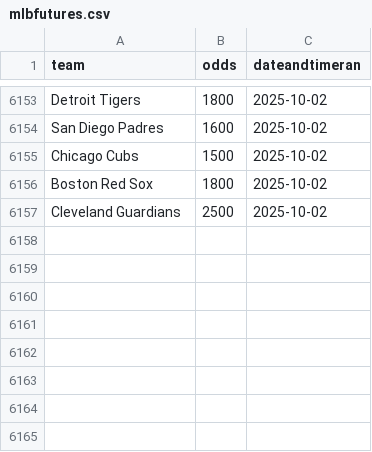
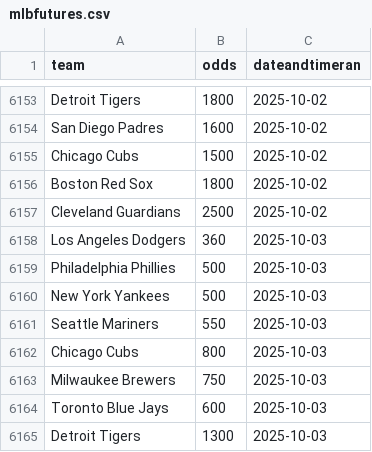
Before and after one commit to nels2248/mlbfutures, a CSV file: mlbfutures.csv, drawn as a sheet; only a part is shown, gaps mark what is left out.

```diff
--- a/mlbfutures.csv
+++ b/mlbfutures.csv
@@ -6157 +6157,9 @@ Boston Red Sox,1800,2025-10-02
 Cleveland Guardians,2500,2025-10-02
+Los Angeles Dodgers,360,2025-10-03
+Philadelphia Phillies,500,2025-10-03
+New York Yankees,500,2025-10-03
+Seattle Mariners,550,2025-10-03
+Chicago Cubs,800,2025-10-03
+Milwaukee Brewers,750,2025-10-03
+Toronto Blue Jays,600,2025-10-03
+Detroit Tigers,1300,2025-10-03
```
Also changed, not shown: 1 other file.
